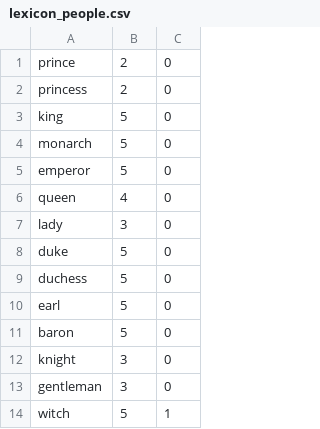
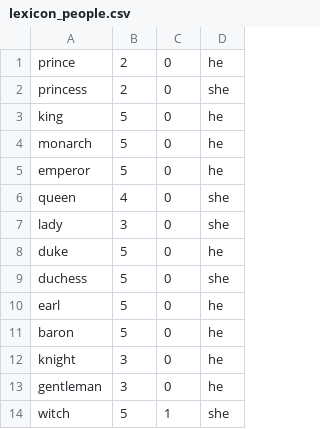
Before and after one commit to Beaterie/textToSound, a CSV file: TextToSound/data/lexicon_people.csv, drawn as a sheet; only a part is shown; the diff names each change by its address in the sheet, - before the commit and + after, or states it on an @@ line.

```diff
--- a/TextToSound/data/lexicon_people.csv
+++ b/TextToSound/data/lexicon_people.csv
+column D, rows 1-14: he | she | he | he | he | she | she | he | she | he | he | he | he | she
```
Also changed, not shown: 3 other files.
